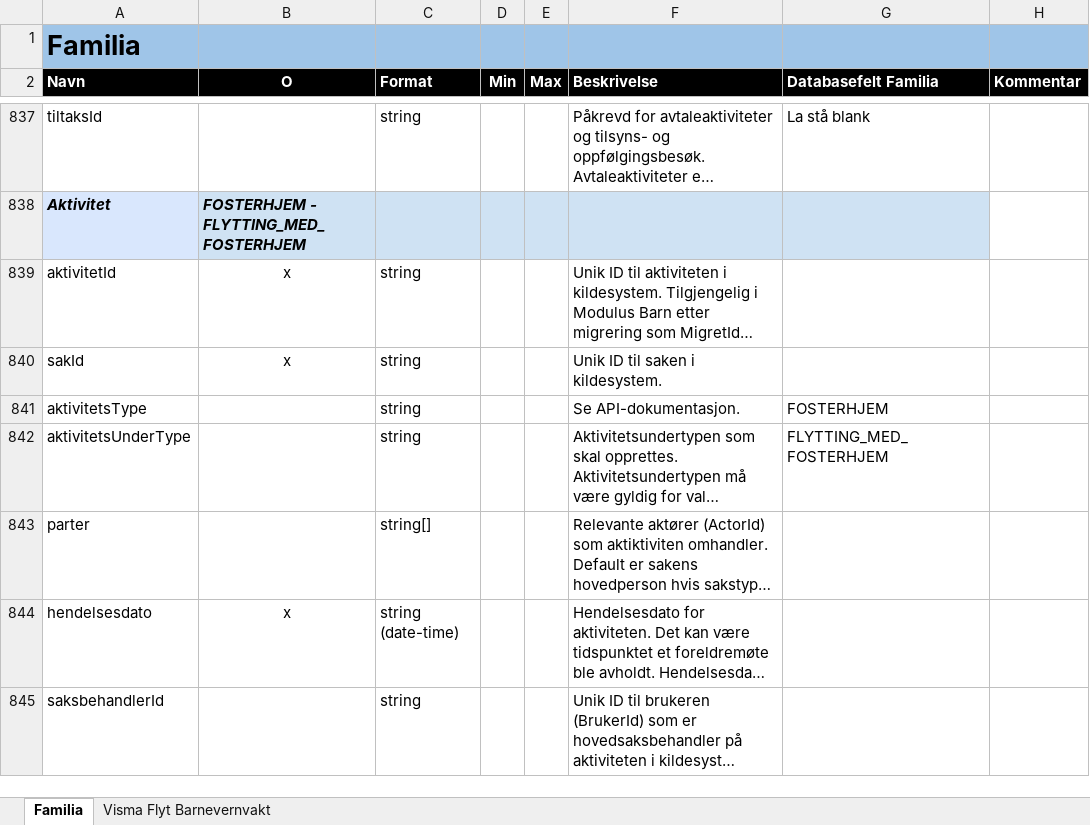
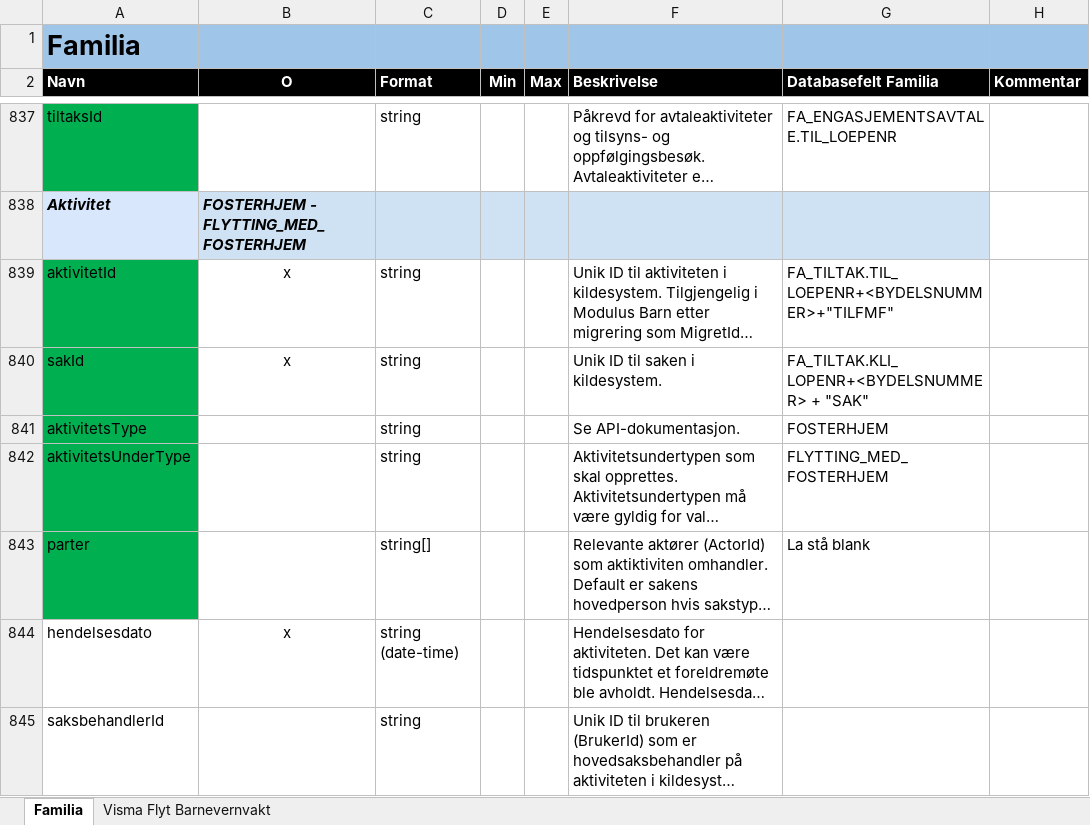
Before and after one commit to oslohel/uttrekk, an Excel workbook: Migrering - mapping.xlsx, sheet Familia, drawn as a sheet; only a part is shown, gaps mark what is left out; long unchanged cells end in …; values as stored, in another font and other column widths than the file's, no borders; the diff covers the shown part only; the diff names each change by its address in the sheet, - before the commit and + after, or states it on an @@ line.

```diff
--- a/Migrering - mapping.xlsx (sheet Familia)
+++ b/Migrering - mapping.xlsx (sheet Familia)
-A837 fill: none
+A837 fill: #00B050
-G837 (Databasefelt Familia): La stå blank
+G837 (Databasefelt Familia): FA_ENGASJEMENTSAVTALE.TIL_LOEPENR
-A839:A843 fill: none
+A839:A843 fill: #00B050
-G839 (Databasefelt Familia): (empty)
+G839 (Databasefelt Familia): FA_TILTAK.TIL_LOEPENR+<BYDELSNUMMER>+"TILFMF"
-G840 (Databasefelt Familia): (empty)
+G840 (Databasefelt Familia): FA_TILTAK.KLI_LOPENR+<BYDELSNUMMER> + "SAK"
-G843 (Databasefelt Familia): (empty)
+G843 (Databasefelt Familia): La stå blank
```
Also changed, not shown: 28 removed rows, 8 edited cells and cell formats elsewhere in this sheet, sheet Visma Flyt Barnevernvakt, 2 other files.
